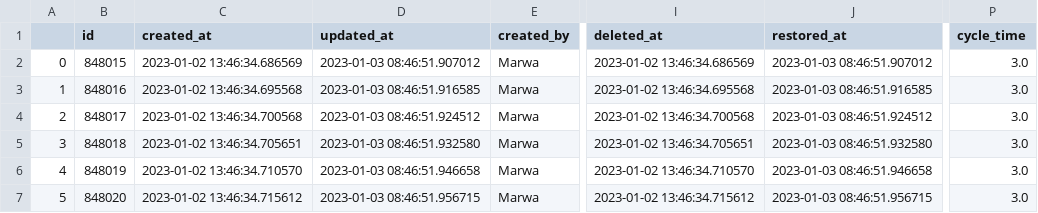
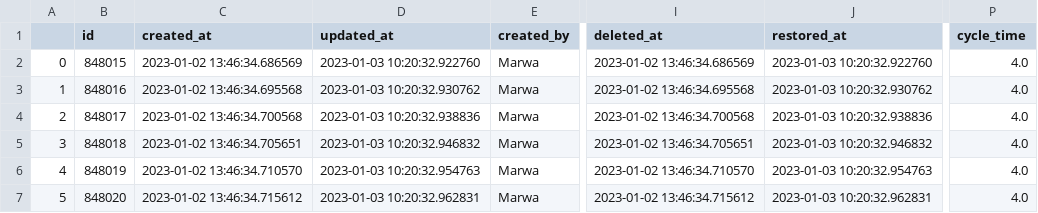
Before and after one commit to latecoeremrpc/mps, a CSV file: df_cycle.csv, drawn as a sheet; only a part is shown, gaps mark what is left out; the diff names each change by its address in the sheet, - before the commit and + after, or states it on an @@ line.

Commit message:
update cycle time with version

```diff
--- a/df_cycle.csv
+++ b/df_cycle.csv
-D2 (updated_at): 2023-01-03 08:46:51.907012
+D2 (updated_at): 2023-01-03 10:20:32.922760
-J2 (restored_at): 2023-01-03 08:46:51.907012
+J2 (restored_at): 2023-01-03 10:20:32.922760
-P2:P7 (cycle_time): 3.0
+P2:P7 (cycle_time): 4.0
-D3 (updated_at): 2023-01-03 08:46:51.916585
+D3 (updated_at): 2023-01-03 10:20:32.930762
-J3 (restored_at): 2023-01-03 08:46:51.916585
+J3 (restored_at): 2023-01-03 10:20:32.930762
-D4 (updated_at): 2023-01-03 08:46:51.924512
+D4 (updated_at): 2023-01-03 10:20:32.938836
-J4 (restored_at): 2023-01-03 08:46:51.924512
+J4 (restored_at): 2023-01-03 10:20:32.938836
-D5 (updated_at): 2023-01-03 08:46:51.932580
+D5 (updated_at): 2023-01-03 10:20:32.946832
-J5 (restored_at): 2023-01-03 08:46:51.932580
+J5 (restored_at): 2023-01-03 10:20:32.946832
-D6 (updated_at): 2023-01-03 08:46:51.946658
+D6 (updated_at): 2023-01-03 10:20:32.954763
-J6 (restored_at): 2023-01-03 08:46:51.946658
+J6 (restored_at): 2023-01-03 10:20:32.954763
-D7 (updated_at): 2023-01-03 08:46:51.956715
+D7 (updated_at): 2023-01-03 10:20:32.962831
-J7 (restored_at): 2023-01-03 08:46:51.956715
+J7 (restored_at): 2023-01-03 10:20:32.962831
```
Also changed, not shown: 1 other file.
